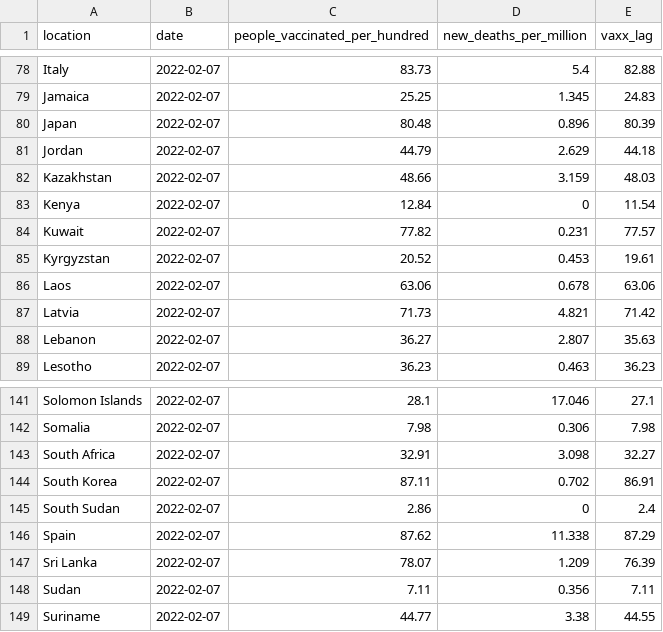
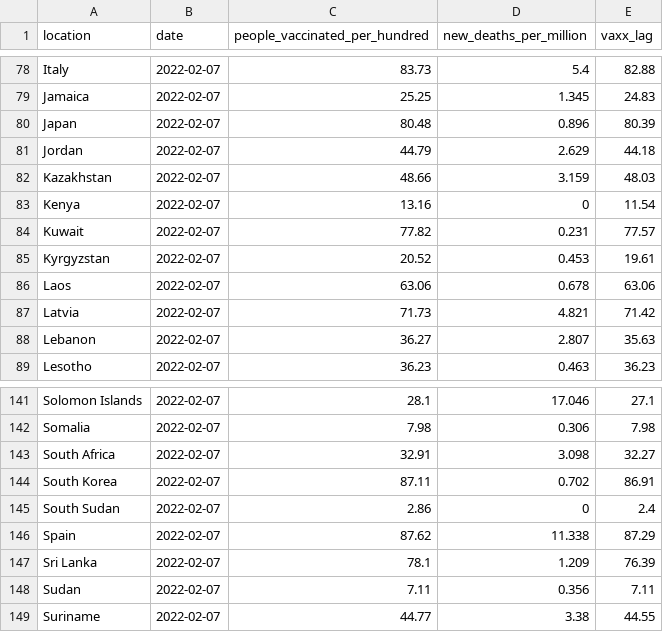
Before and after one commit to pixgarden/scrape-automation, a CSV file: policy_vaxx.csv, drawn as a sheet; only a part is shown, gaps mark what is left out.

```diff
--- a/policy_vaxx.csv
+++ b/policy_vaxx.csv
@@ -82,3 +82,3 @@ Jordan,2022-02-07,44.79,2.629,44.18
 Kazakhstan,2022-02-07,48.66,3.159,48.03
-Kenya,2022-02-07,12.84,0,11.54
+Kenya,2022-02-07,13.16,0,11.54
 Kuwait,2022-02-07,77.82,0.231,77.57
@@ -146,3 +146,3 @@ South Sudan,2022-02-07,2.86,0,2.4
 Spain,2022-02-07,87.62,11.338,87.29
-Sri Lanka,2022-02-07,78.07,1.209,76.39
+Sri Lanka,2022-02-07,78.1,1.209,76.39
 Sudan,2022-02-07,7.11,0.356,7.11
```
Also changed, not shown: third_doses.csv, 1 other file.
